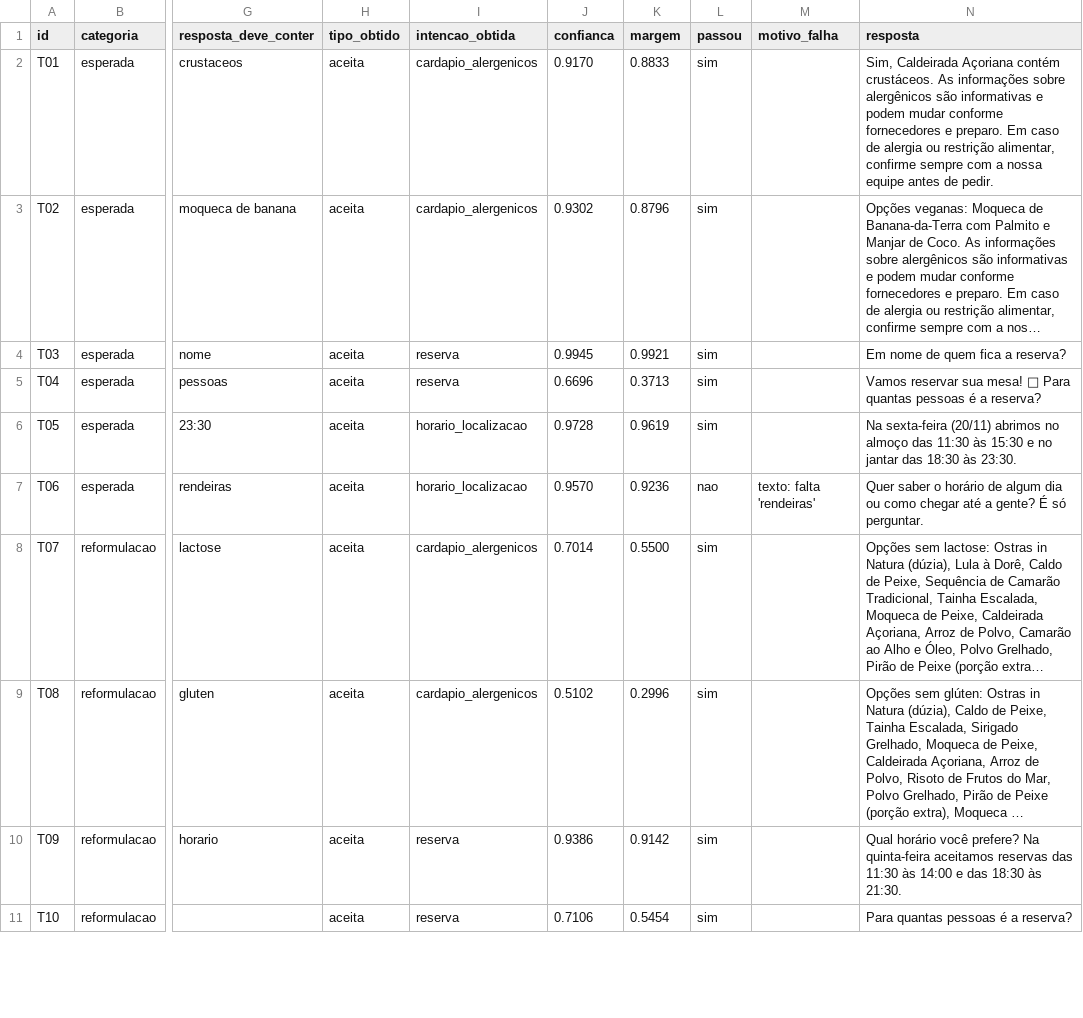
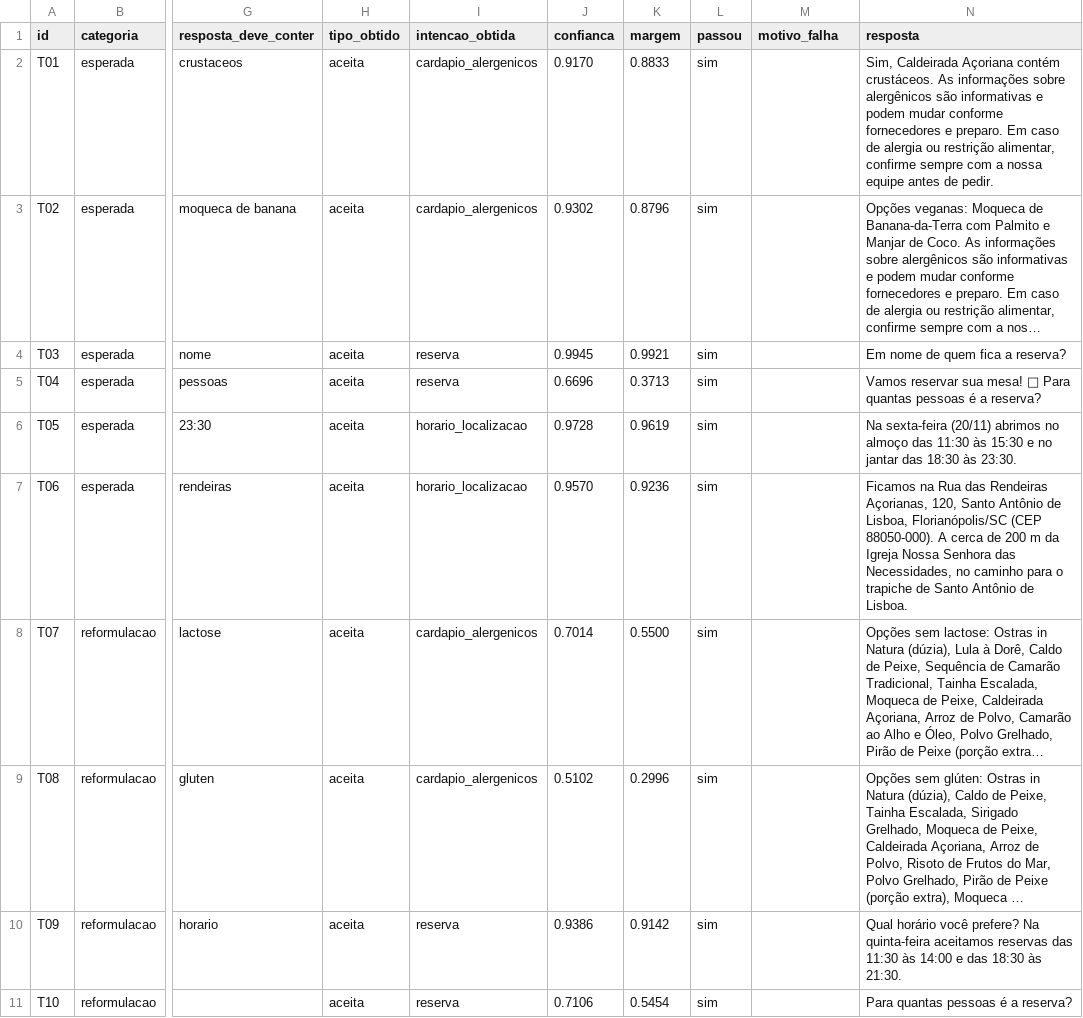
Before and after one commit to LucasdaCosta04/maresia-chatbot, a CSV file: resultados/resultados_casos.csv, drawn as a sheet; only a part is shown, gaps mark what is left out; long unchanged cells end in …; the diff covers the shown part only; the diff names each change by its address in the sheet, - before the commit and + after, or states it on an @@ line.

Commit message:
docs(resultados): atualiza resultados da avaliacao com o modulo de conhecimento

```diff
--- a/resultados/resultados_casos.csv
+++ b/resultados/resultados_casos.csv
-L7 (passou): nao
+L7 (passou): sim
-M7 (motivo_falha): texto: falta 'rendeiras'
+M7 (motivo_falha): (empty)
-N7 (resposta): Quer saber o horário de algum dia ou como chegar até a gente? É só perguntar.
+N7 (resposta): Ficamos na Rua das Rendeiras Açorianas, 120, Santo Antônio de Lisboa, Florianópolis/SC (CEP 88050-000). A cerca de 200 m da Igreja Nossa Senhora das Necessidades, no caminho para o trapiche de Santo Antônio de Lisboa.
```
Also changed, not shown: 9 edited cells elsewhere in this file, 3 other files.
